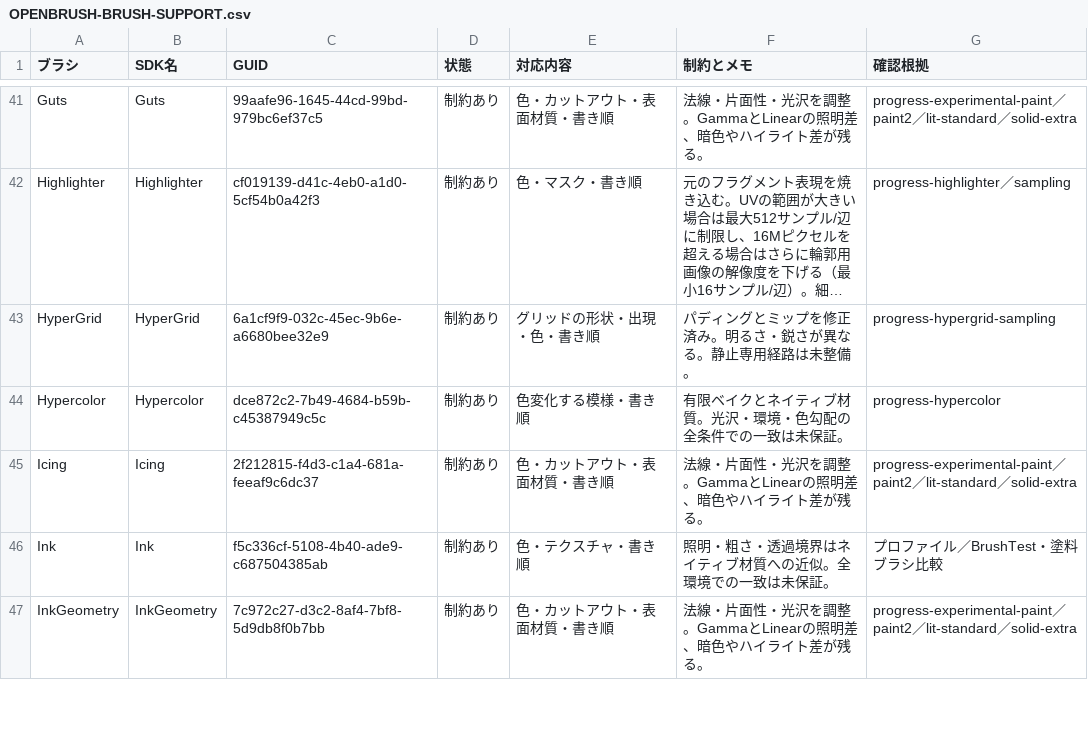
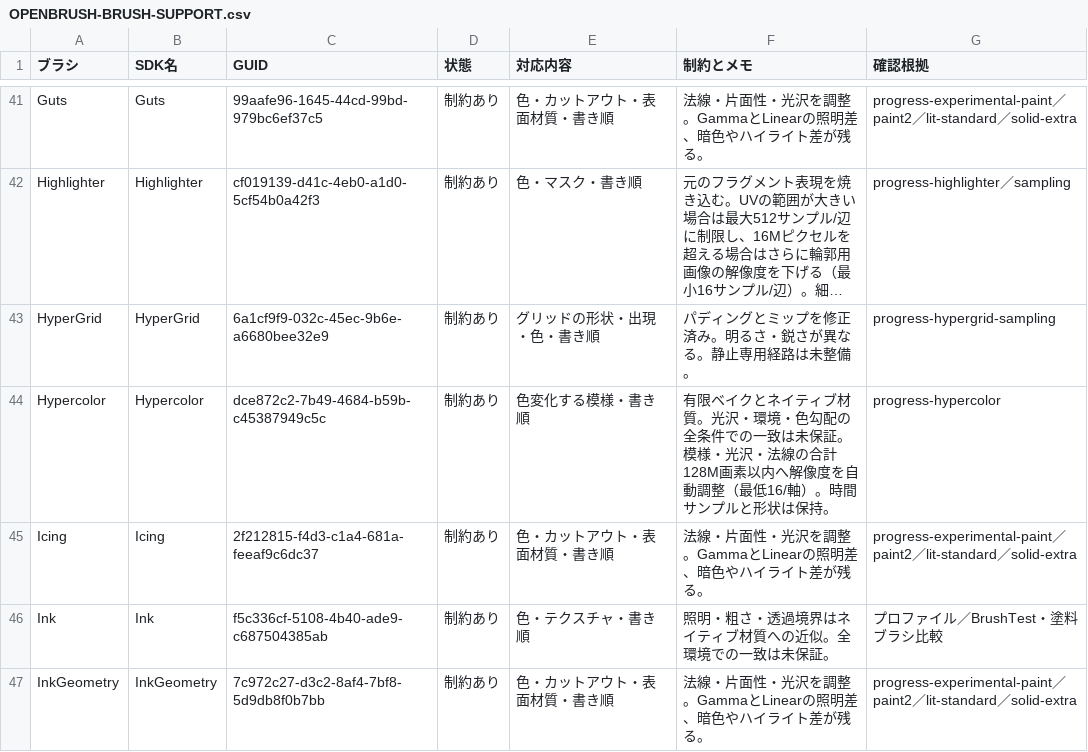
Before and after one commit to orange3134/Resonite.UnitySDK, a CSV file: Documentation/OPENBRUSH-BRUSH-SUPPORT.csv, drawn as a sheet; only a part is shown, gaps mark what is left out; long unchanged cells end in …; the diff covers the shown part only; the diff names each change by its address in the sheet, - before the commit and + after, or states it on an @@ line.

```diff
--- a/Documentation/OPENBRUSH-BRUSH-SUPPORT.csv
+++ b/Documentation/OPENBRUSH-BRUSH-SUPPORT.csv
-F44 (制約とメモ): …未保証。
+F44 (制約とメモ): …未保証。模様・光沢・法線の合計128M画素以内へ解像度を自動調整（最低16/軸）。時間サンプルと形状は保持。
```
Also changed, not shown: 6 edited cells elsewhere in this file, 24 other files.
